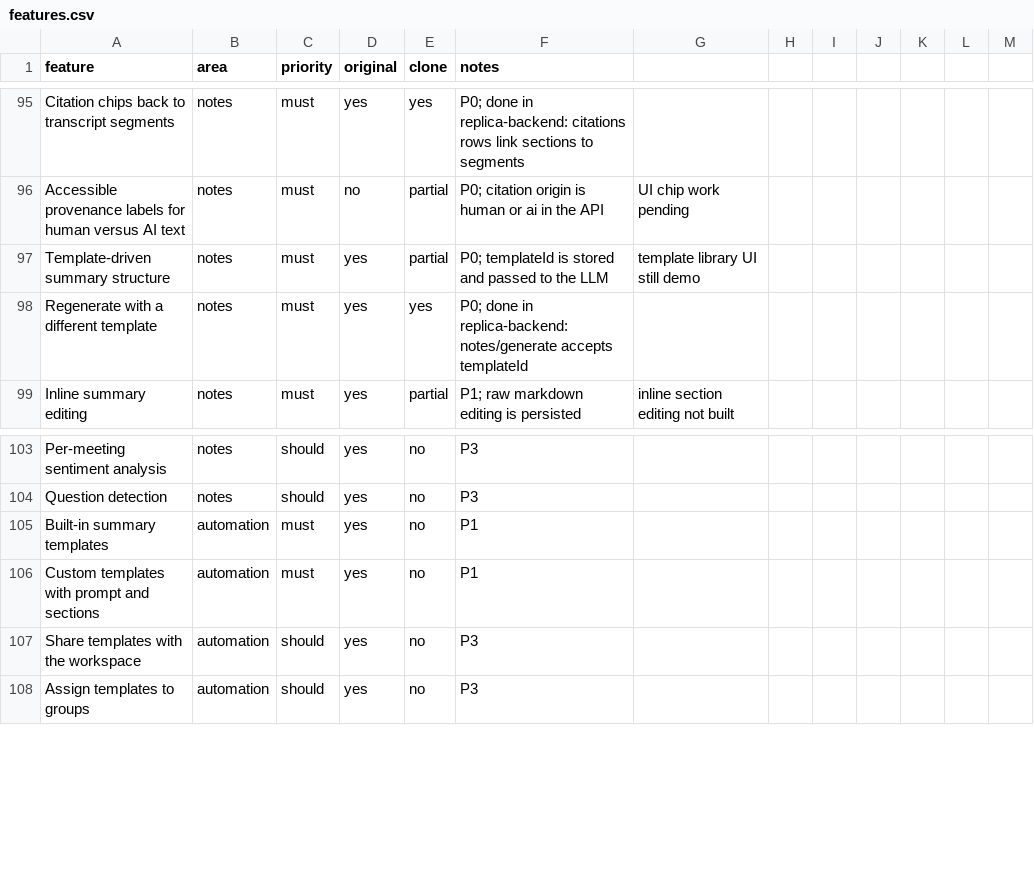
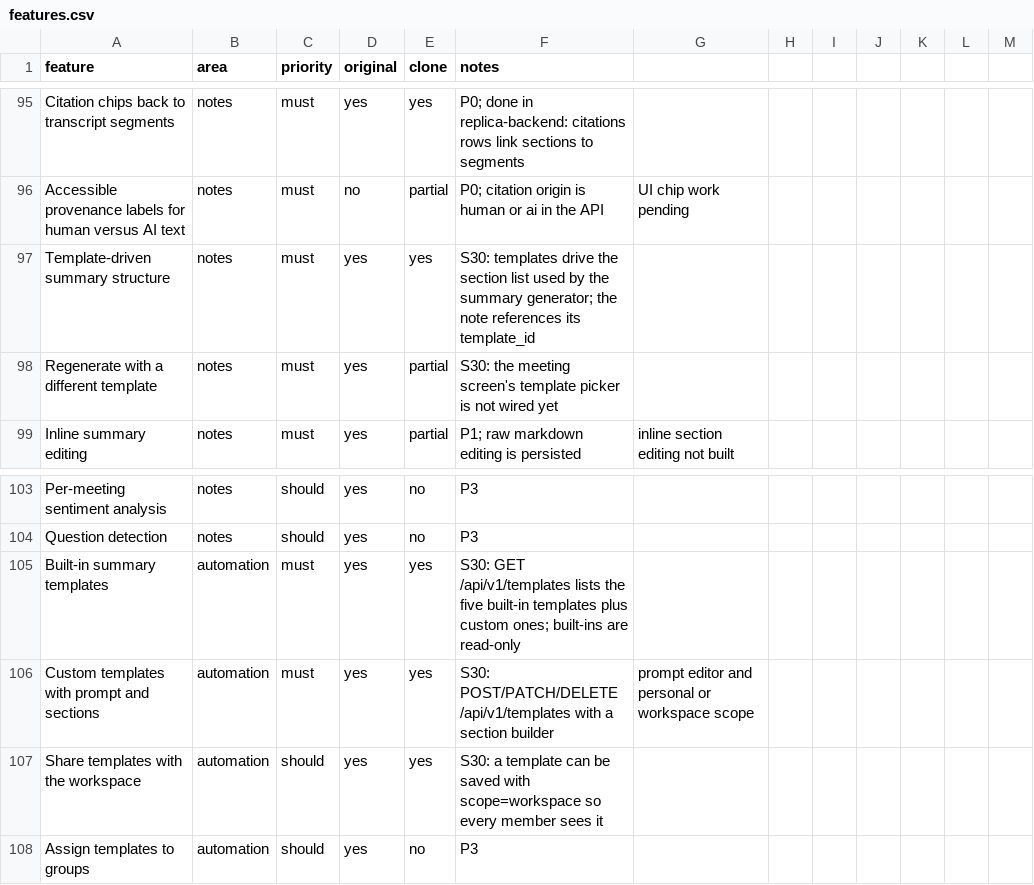
Before and after one commit to arjav1181/click, a CSV file: replica/features.csv, drawn as a sheet; only a part is shown, gaps mark what is left out.

Commit message:
build: S30 templates

```diff
--- a/replica/features.csv
+++ b/replica/features.csv
@@ -96,4 +96,4 @@ Citation chips back to transcript segments,notes,must,yes,yes,P0; done in replic
 Accessible provenance labels for human versus AI text,notes,must,no,partial,P0; citation origin is human or ai in the API, UI chip work pending
-Template-driven summary structure,notes,must,yes,partial,P0; templateId is stored and passed to the LLM, template library UI still demo
-Regenerate with a different template,notes,must,yes,yes,P0; done in replica-backend: notes/generate accepts templateId
+Template-driven summary structure,notes,must,yes,yes,S30: templates drive the section list used by the summary generator; the note references its template_id
+Regenerate with a different template,notes,must,yes,partial,S30: the meeting screen's template picker is not wired yet
 Inline summary editing,notes,must,yes,partial,P1; raw markdown editing is persisted, inline section editing not built
@@ -104,5 +104,5 @@ Per-meeting sentiment analysis,notes,should,yes,no,P3
 Question detection,notes,should,yes,no,P3
-Built-in summary templates,automation,must,yes,no,P1
-Custom templates with prompt and sections,automation,must,yes,no,P1
-Share templates with the workspace,automation,should,yes,no,P3
+Built-in summary templates,automation,must,yes,yes,S30: GET /api/v1/templates lists the five built-in templates plus custom ones; built-ins are read-only
+Custom templates with prompt and sections,automation,must,yes,yes,S30: POST/PATCH/DELETE /api/v1/templates with a section builder, prompt editor and personal or workspace scope
+Share templates with the workspace,automation,should,yes,yes,S30: a template can be saved with scope=workspace so every member sees it
 Assign templates to groups,automation,should,yes,no,P3
```
Also changed, not shown: 10 other files.
